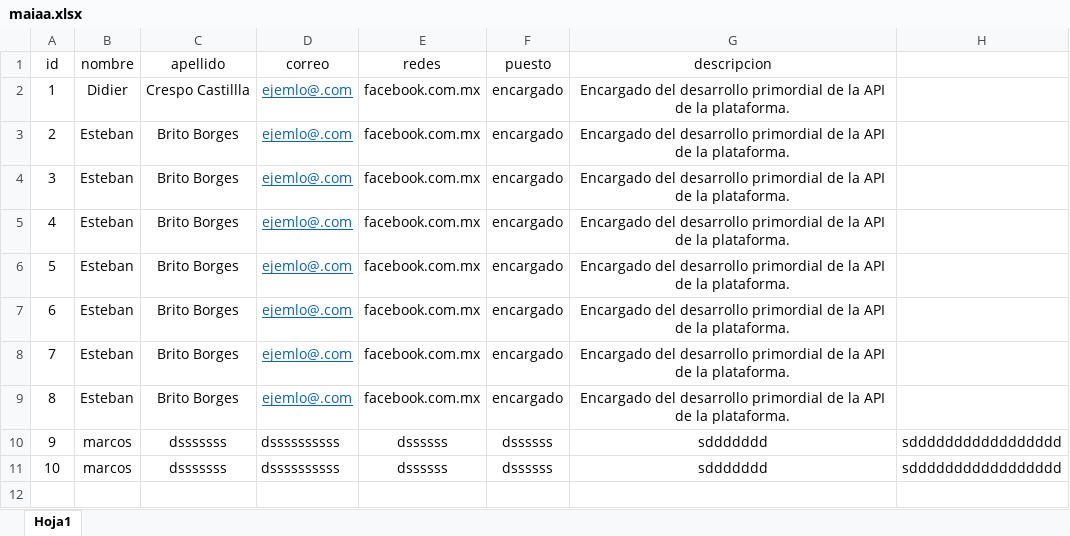
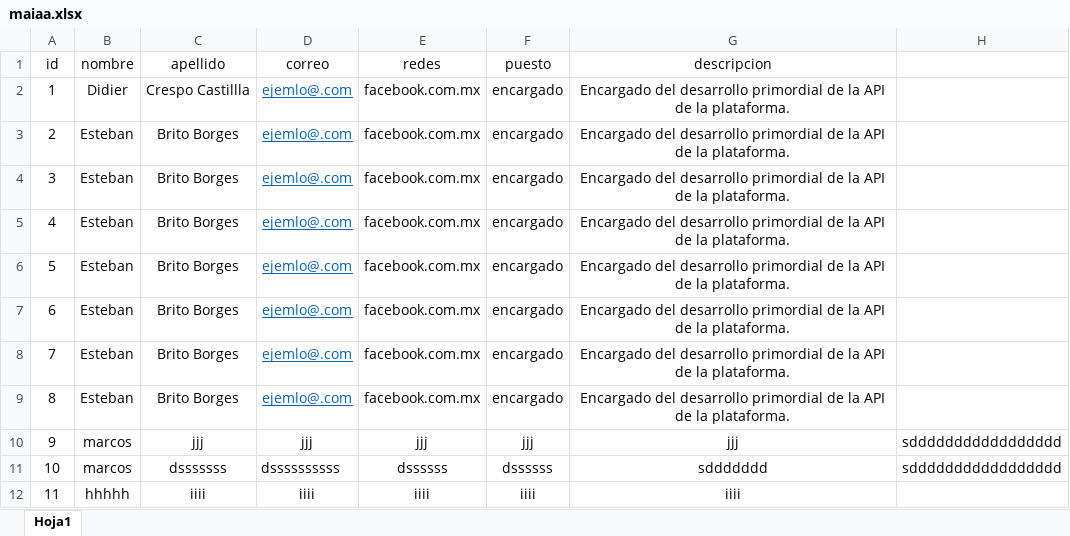
Before and after one commit to JoseLuisUicab/Autores, an Excel workbook: maiaa.xlsx, sheet Hoja1, drawn as a sheet; values as stored, in another font and other column widths than the file's, no borders; removed rows and columns are numbered as before the commit, all else as after; the diff names each change by its address in the sheet, - before the commit and + after, or states it on an @@ line.

```diff
--- a/maiaa.xlsx (sheet Hoja1)
+++ b/maiaa.xlsx (sheet Hoja1)
+row 10: 9 | marcos | jjj | jjj | jjj | jjj | jjj | sddddddddddddddddd
@@ column A (id) renumbered in row 11 @@
-row 11: 10 | marcos | dsssssss | dssssssssss | dssssss | dssssss | sddddddd | sddddddddddddddddd
+row 12: 11 | hhhhh | iiii | iiii | iiii | iiii | iiii
```
Also changed, not shown: 2 other files.
